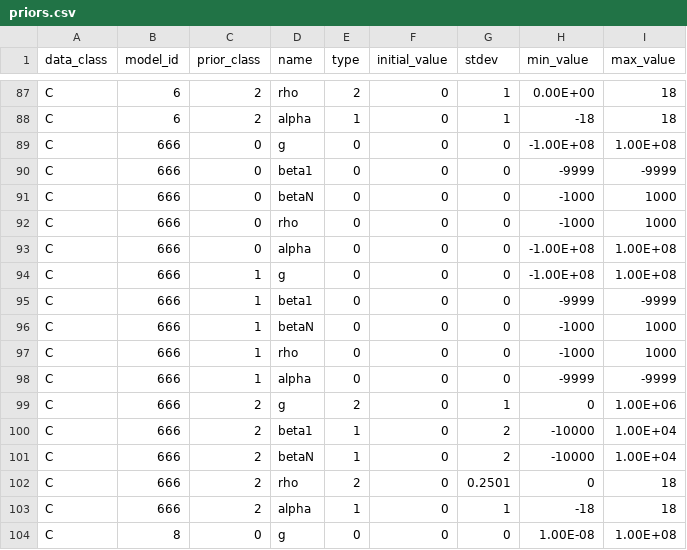
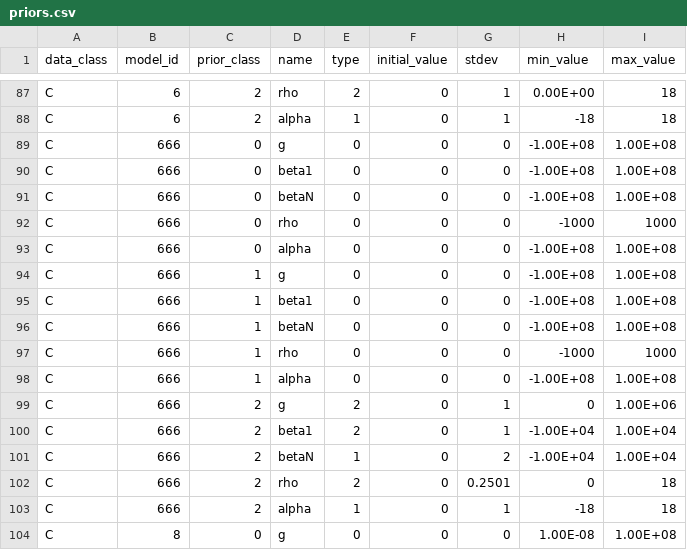
Before and after one commit to shapiromatron/bmds, a CSV file: bmds/bmds3/types/priors.csv, drawn as a sheet; only a part is shown, gaps mark what is left out.

Commit message:
fix poly priors

```diff
--- a/bmds/bmds3/types/priors.csv
+++ b/bmds/bmds3/types/priors.csv
@@ -89,4 +89,4 @@ C,6,2,alpha,1,0,1,-18,18
 C,666,0,g,0,0,0,-1.00E+08,1.00E+08
-C,666,0,beta1,0,0,0,-9999,-9999
-C,666,0,betaN,0,0,0,-1000,1000
+C,666,0,beta1,0,0,0,-1.00E+08,1.00E+08
+C,666,0,betaN,0,0,0,-1.00E+08,1.00E+08
 C,666,0,rho,0,0,0,-1000,1000
@@ -94,9 +94,9 @@ C,666,0,alpha,0,0,0,-1.00E+08,1.00E+08
 C,666,1,g,0,0,0,-1.00E+08,1.00E+08
-C,666,1,beta1,0,0,0,-9999,-9999
-C,666,1,betaN,0,0,0,-1000,1000
+C,666,1,beta1,0,0,0,-1.00E+08,1.00E+08
+C,666,1,betaN,0,0,0,-1.00E+08,1.00E+08
 C,666,1,rho,0,0,0,-1000,1000
-C,666,1,alpha,0,0,0,-9999,-9999
+C,666,1,alpha,0,0,0,-1.00E+08,1.00E+08
 C,666,2,g,2,0,1,0,1.00E+06
-C,666,2,beta1,1,0,2,-10000,1.00E+04
-C,666,2,betaN,1,0,2,-10000,1.00E+04
+C,666,2,beta1,2,0,1,-1.00E+04,1.00E+04
+C,666,2,betaN,1,0,2,-1.00E+04,1.00E+04
 C,666,2,rho,2,0,0.2501,0,18
```
Also changed, not shown: 1 other file.
